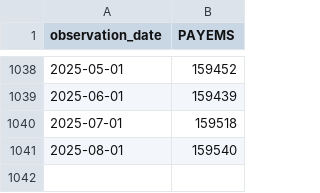
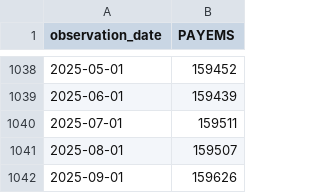
Before and after one commit to yinkaadx/indicators-dashboard, a CSV file: data/fred/PAYEMS.csv, drawn as a sheet; only a part is shown, gaps mark what is left out.

```diff
--- a/data/fred/PAYEMS.csv
+++ b/data/fred/PAYEMS.csv
@@ -1039,3 +1039,4 @@ observation_date,PAYEMS
 2025-06-01,159439
-2025-07-01,159518
-2025-08-01,159540
+2025-07-01,159511
+2025-08-01,159507
+2025-09-01,159626
```
Also changed, not shown: data/fred/AHETPI.csv, data/fred/ICSA.csv.
